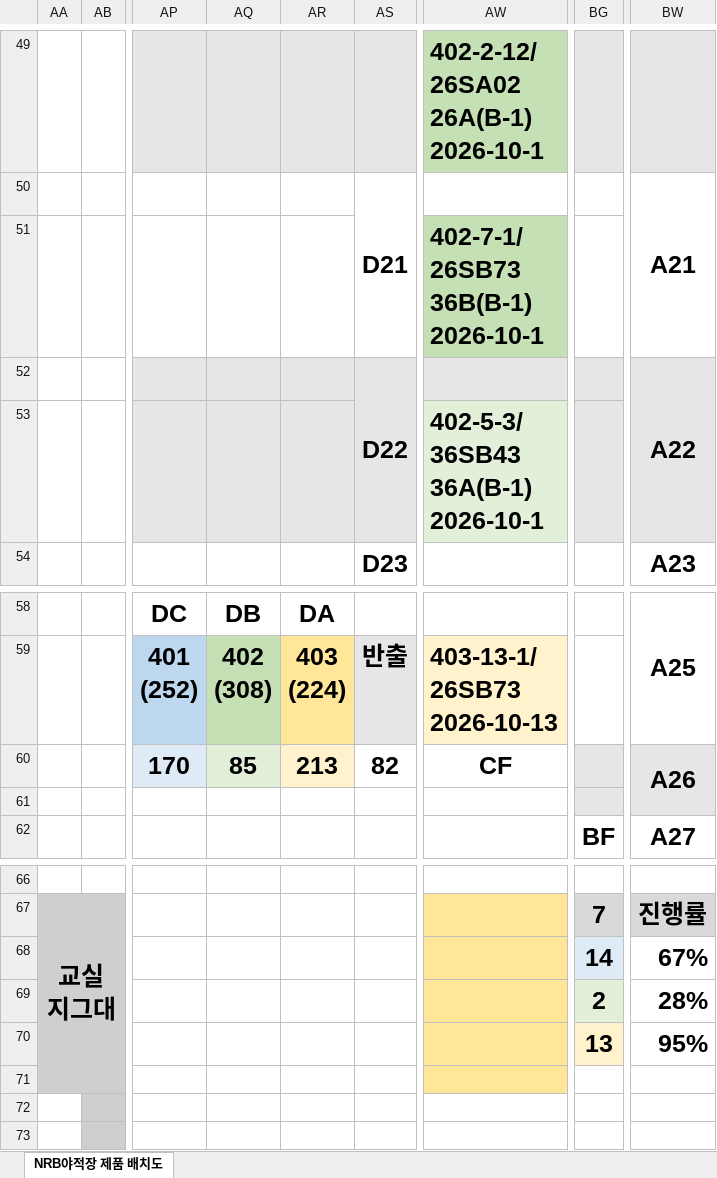
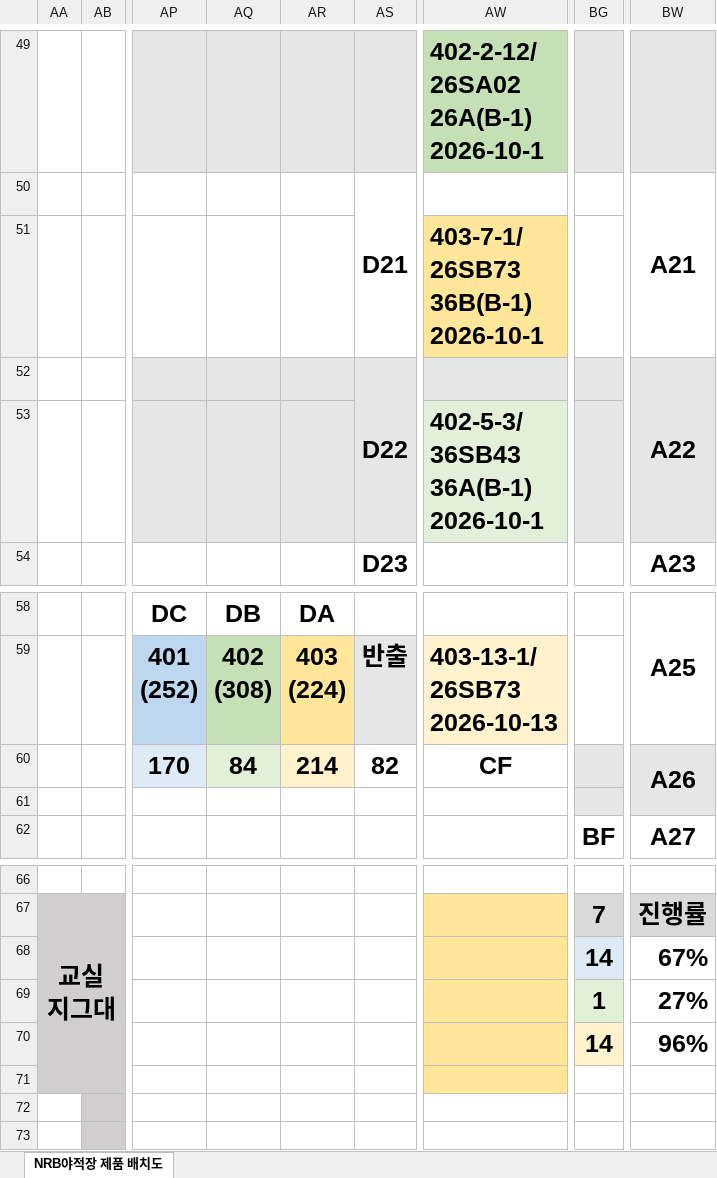
Before and after one commit to leejunyong1201/nrb, an Excel workbook: data.xlsx, sheet NRB야적장 제품 배치도, drawn as a sheet; only a part is shown, gaps mark what is left out; values as stored, in another font and other column widths than the file's, no borders; ↵ is a line break in a cell; the diff names each change by its address in the sheet, - before the commit and + after, or states it on an @@ line.

Commit message:
Add files via upload

```diff
--- a/data.xlsx (sheet NRB야적장 제품 배치도)
+++ b/data.xlsx (sheet NRB야적장 제품 배치도)
-AW51: 402-7-1/ ↵ 26SB73 ↵ 36B(B-1) ↵ 2026-10-1
+AW51: 403-7-1/ ↵ 26SB73 ↵ 36B(B-1) ↵ 2026-10-1
-AW51 fill: #C5E0B4
+AW51 fill: #FFE699
-AQ60: 85
+AQ60: 84
-AR60: 213
+AR60: 214
-BG69: 2
+BG69: 1
-BW69: 28%
+BW69: 27%
-BG70: 13
+BG70: 14
-BW70: 95%
+BW70: 96%
```
